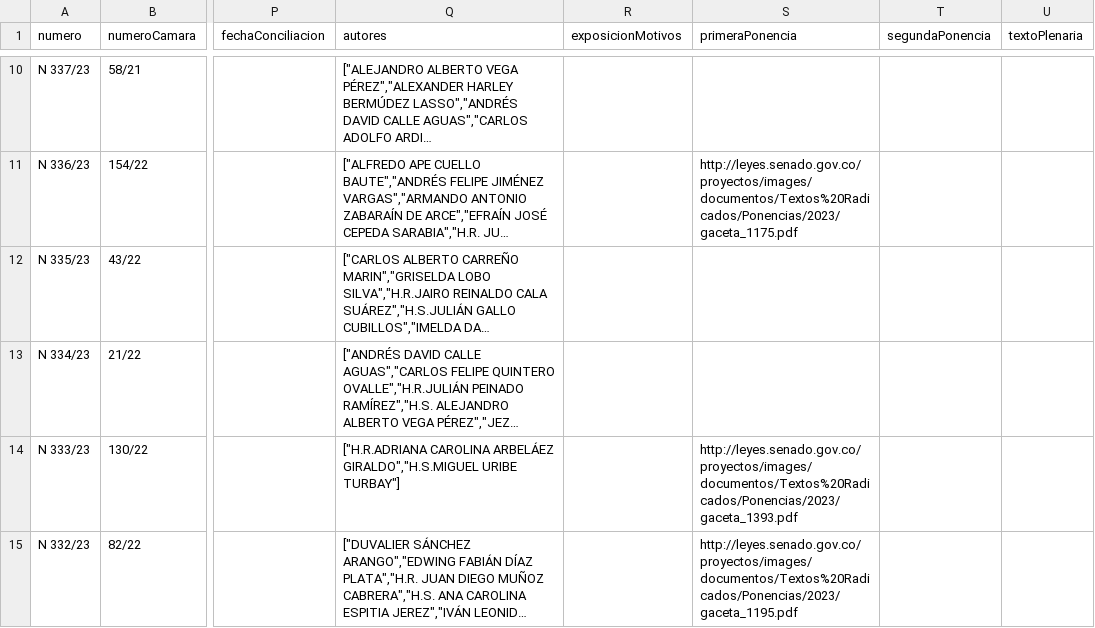
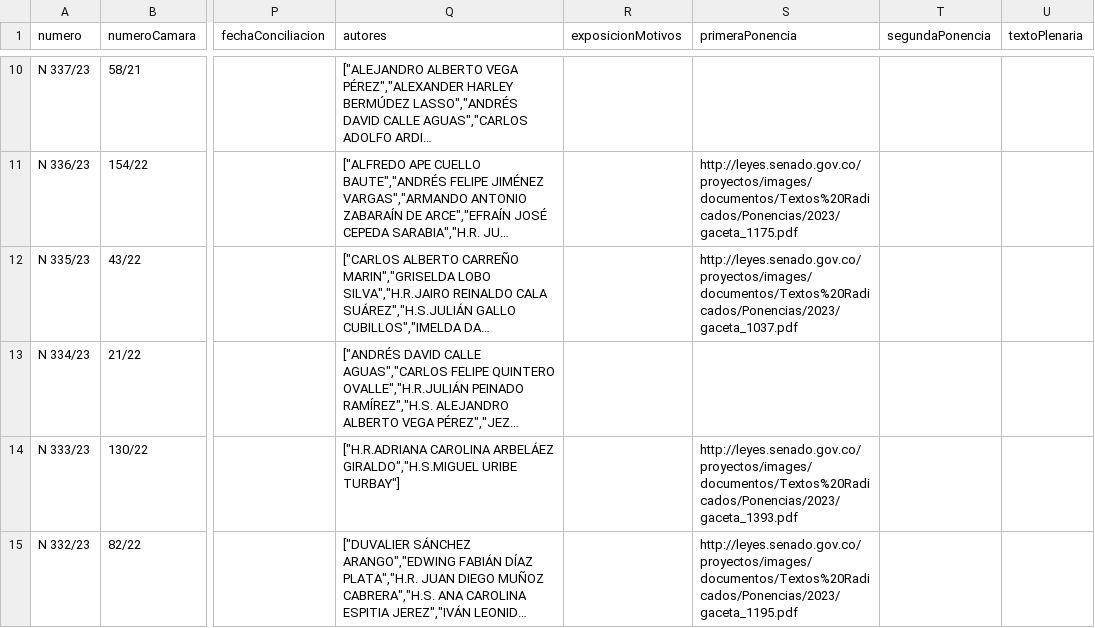
Before and after one commit to muniter/senado_crawler, a CSV file: output/data_2022-2026.csv, drawn as a sheet; only a part is shown, gaps mark what is left out; long unchanged cells end in …; the diff covers the shown part only; the diff names each change by its address in the sheet, - before the commit and + after, or states it on an @@ line.

```diff
--- a/output/data_2022-2026.csv
+++ b/output/data_2022-2026.csv
-S12 (primeraPonencia): (empty)
+S12 (primeraPonencia): http://leyes.senado.gov.co/proyectos/images/documentos/Textos%20Radicados/Ponencias/2023/gaceta_1037.pdf
```
Also changed, not shown: 12 edited cells elsewhere in this file, 2 other files.
